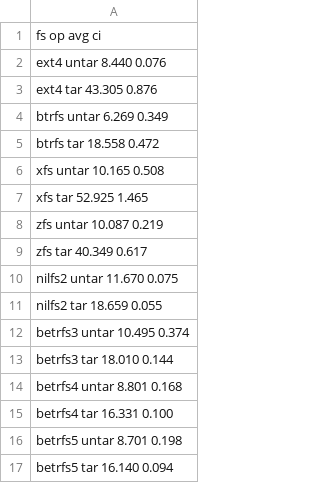
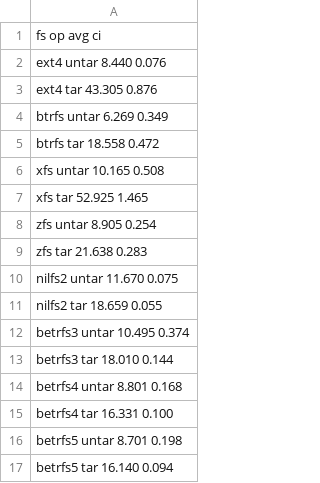
Before and after one commit to zhanyang/dissertation, a CSV file: data/tar.csv, drawn as a sheet.

```diff
--- a/data/tar.csv
+++ b/data/tar.csv
@@ -7,4 +7,4 @@ xfs     untar 10.165 0.508
 xfs     tar   52.925 1.465
-zfs     untar 10.087 0.219
-zfs     tar   40.349 0.617
+zfs     untar  8.905 0.254
+zfs     tar   21.638 0.283
 nilfs2  untar 11.670 0.075
```
Also changed, not shown: data/raw/tar.csv.
